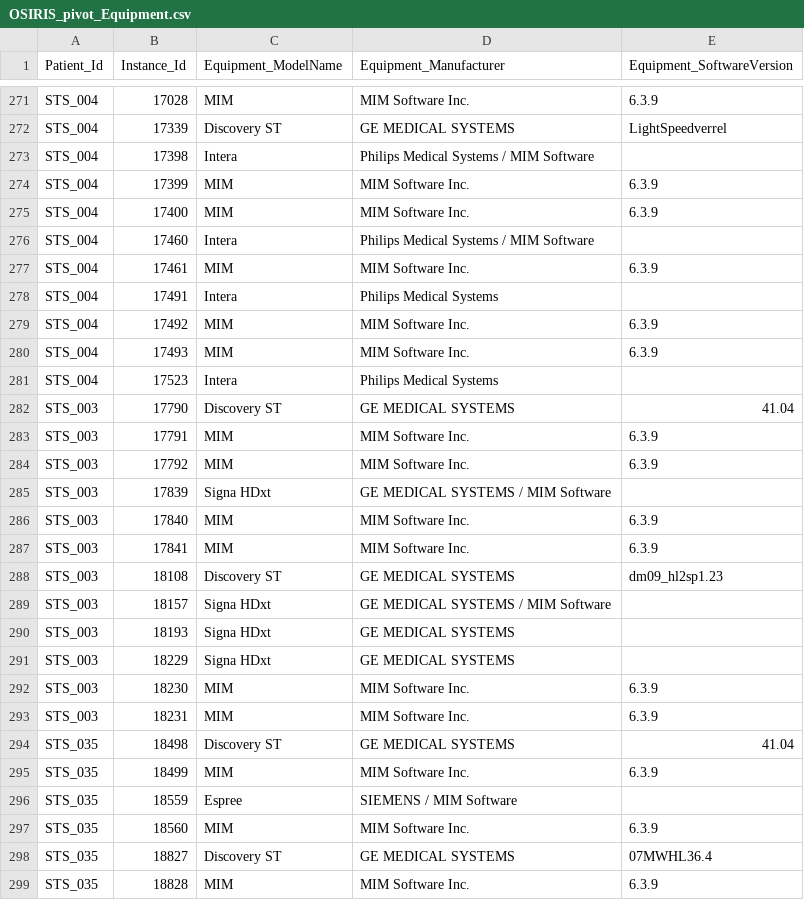
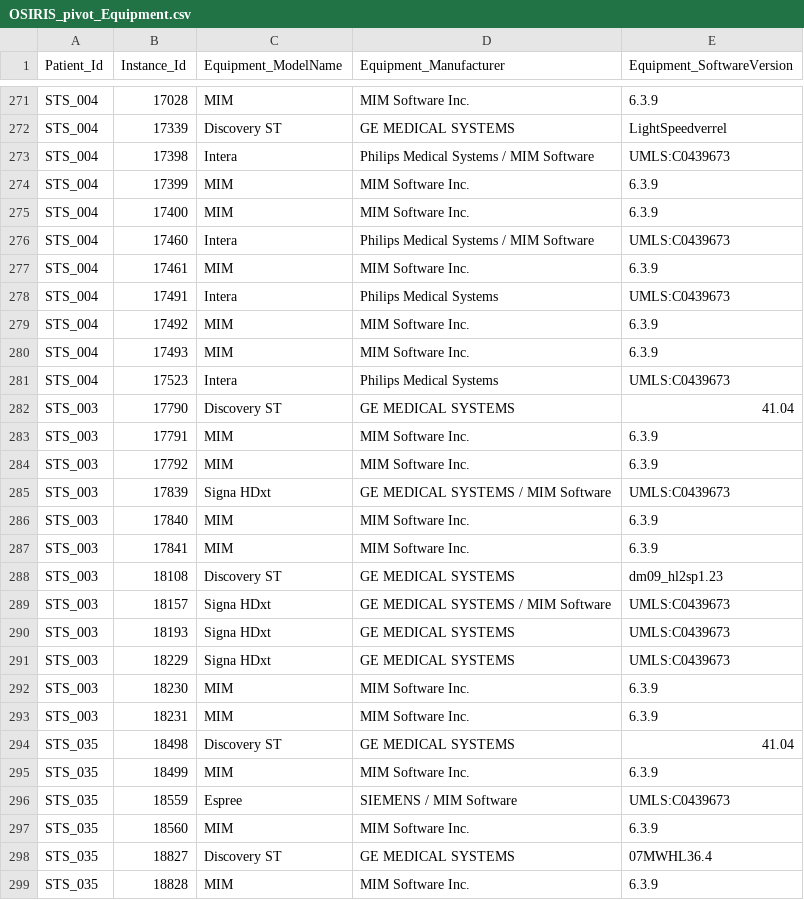
Before and after one commit to tbaudier/OSIRIS, a CSV file: pivot/OSIRIS_pivot_Equipment.csv, drawn as a sheet; only a part is shown, gaps mark what is left out; the diff covers the shown part only.

```diff
--- a/pivot/OSIRIS_pivot_Equipment.csv
+++ b/pivot/OSIRIS_pivot_Equipment.csv
@@ -272,11 +272,11 @@ STS_004,17028,MIM,MIM Software Inc.,6.3.9
 STS_004,17339,Discovery ST,GE MEDICAL SYSTEMS,LightSpeedverrel
-STS_004,17398,Intera,Philips Medical Systems / MIM Software,
+STS_004,17398,Intera,Philips Medical Systems / MIM Software,UMLS:C0439673
 STS_004,17399,MIM,MIM Software Inc.,6.3.9
 STS_004,17400,MIM,MIM Software Inc.,6.3.9
-STS_004,17460,Intera,Philips Medical Systems / MIM Software,
+STS_004,17460,Intera,Philips Medical Systems / MIM Software,UMLS:C0439673
 STS_004,17461,MIM,MIM Software Inc.,6.3.9
-STS_004,17491,Intera,Philips Medical Systems,
+STS_004,17491,Intera,Philips Medical Systems,UMLS:C0439673
 STS_004,17492,MIM,MIM Software Inc.,6.3.9
 STS_004,17493,MIM,MIM Software Inc.,6.3.9
-STS_004,17523,Intera,Philips Medical Systems,
+STS_004,17523,Intera,Philips Medical Systems,UMLS:C0439673
 STS_003,17790,Discovery ST,GE MEDICAL SYSTEMS,41.04
@@ -284,3 +284,3 @@ STS_003,17791,MIM,MIM Software Inc.,6.3.9
 STS_003,17792,MIM,MIM Software Inc.,6.3.9
-STS_003,17839,Signa HDxt,GE MEDICAL SYSTEMS / MIM Software,
+STS_003,17839,Signa HDxt,GE MEDICAL SYSTEMS / MIM Software,UMLS:C0439673
 STS_003,17840,MIM,MIM Software Inc.,6.3.9
@@ -288,5 +288,5 @@ STS_003,17841,MIM,MIM Software Inc.,6.3.9
 STS_003,18108,Discovery ST,GE MEDICAL SYSTEMS,dm09_hl2sp1.23
-STS_003,18157,Signa HDxt,GE MEDICAL SYSTEMS / MIM Software,
-STS_003,18193,Signa HDxt,GE MEDICAL SYSTEMS,
-STS_003,18229,Signa HDxt,GE MEDICAL SYSTEMS,
+STS_003,18157,Signa HDxt,GE MEDICAL SYSTEMS / MIM Software,UMLS:C0439673
+STS_003,18193,Signa HDxt,GE MEDICAL SYSTEMS,UMLS:C0439673
+STS_003,18229,Signa HDxt,GE MEDICAL SYSTEMS,UMLS:C0439673
 STS_003,18230,MIM,MIM Software Inc.,6.3.9
@@ -295,3 +295,3 @@ STS_035,18498,Discovery ST,GE MEDICAL SYSTEMS,41.04
 STS_035,18499,MIM,MIM Software Inc.,6.3.9
-STS_035,18559,Espree,SIEMENS / MIM Software,
+STS_035,18559,Espree,SIEMENS / MIM Software,UMLS:C0439673
 STS_035,18560,MIM,MIM Software Inc.,6.3.9
```
Also changed, not shown: 154 edited cells elsewhere in this file, pivot/OSIRIS_pivot_RadiomicsFeature.csv, pivot/OSIRIS_pivot_Study.csv, 7 other files.
